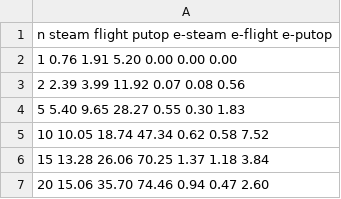
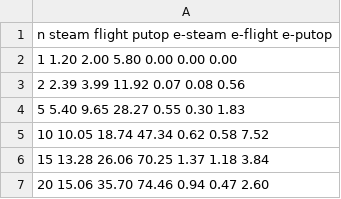
Before and after one commit to bl4ck5un/Town-Crier, a CSV file: writeup/data.csv, drawn as a sheet.

```diff
--- a/writeup/data.csv
+++ b/writeup/data.csv
@@ -1,3 +1,3 @@
 n   steam   flight  putop   e-steam e-flight    e-putop
-1   0.76    1.91    5.20    0.00    0.00    0.00
+1   1.20    2.00    5.80    0.00    0.00    0.00
 2   2.39    3.99    11.92   0.07    0.08    0.56
```
Also changed, not shown: 1 other file.
